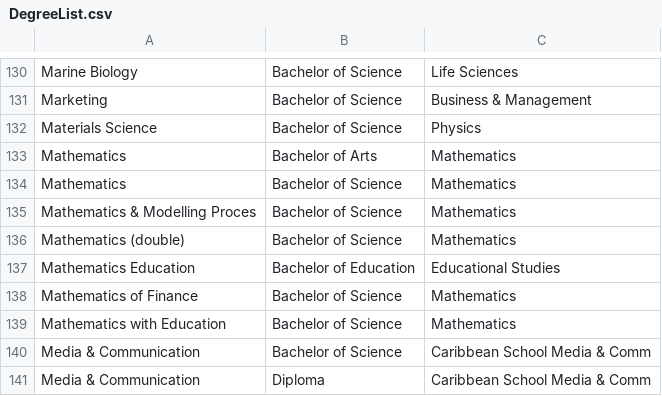
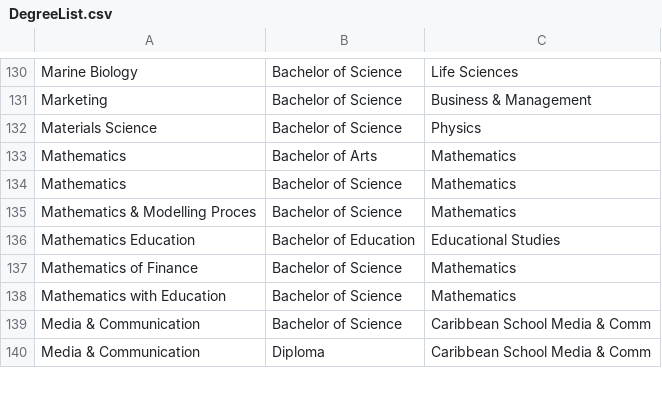
Before and after one commit to ShivsTKD/AlumGal, a CSV file: App/DegreeList.csv, drawn as a sheet; only a part is shown, gaps mark what is left out; the diff names each change by its address in the sheet, - before the commit and + after, or states it on an @@ line.

```diff
--- a/App/DegreeList.csv
+++ b/App/DegreeList.csv
-row 136: Mathematics (double) | Bachelor of Science | Mathematics
```
Also changed, not shown: 10 other files.
